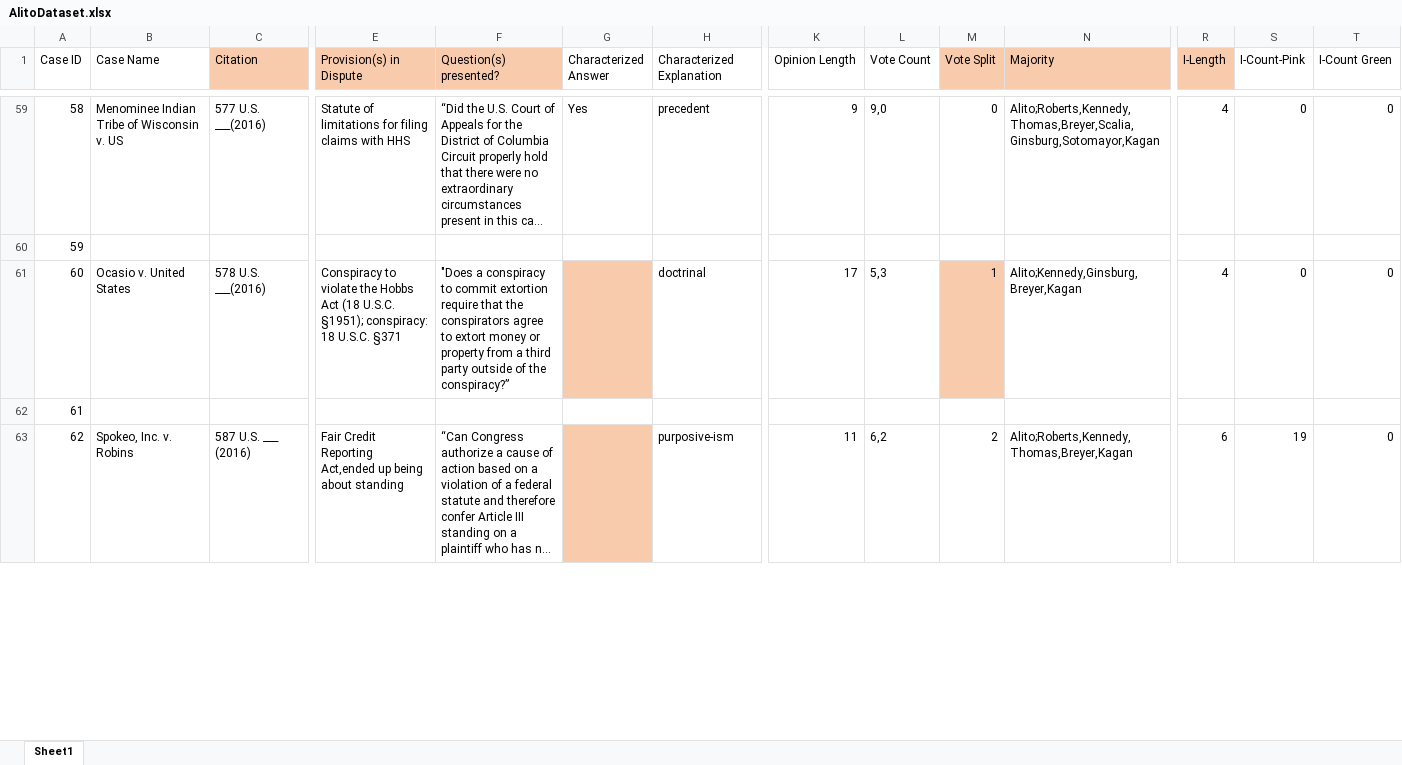
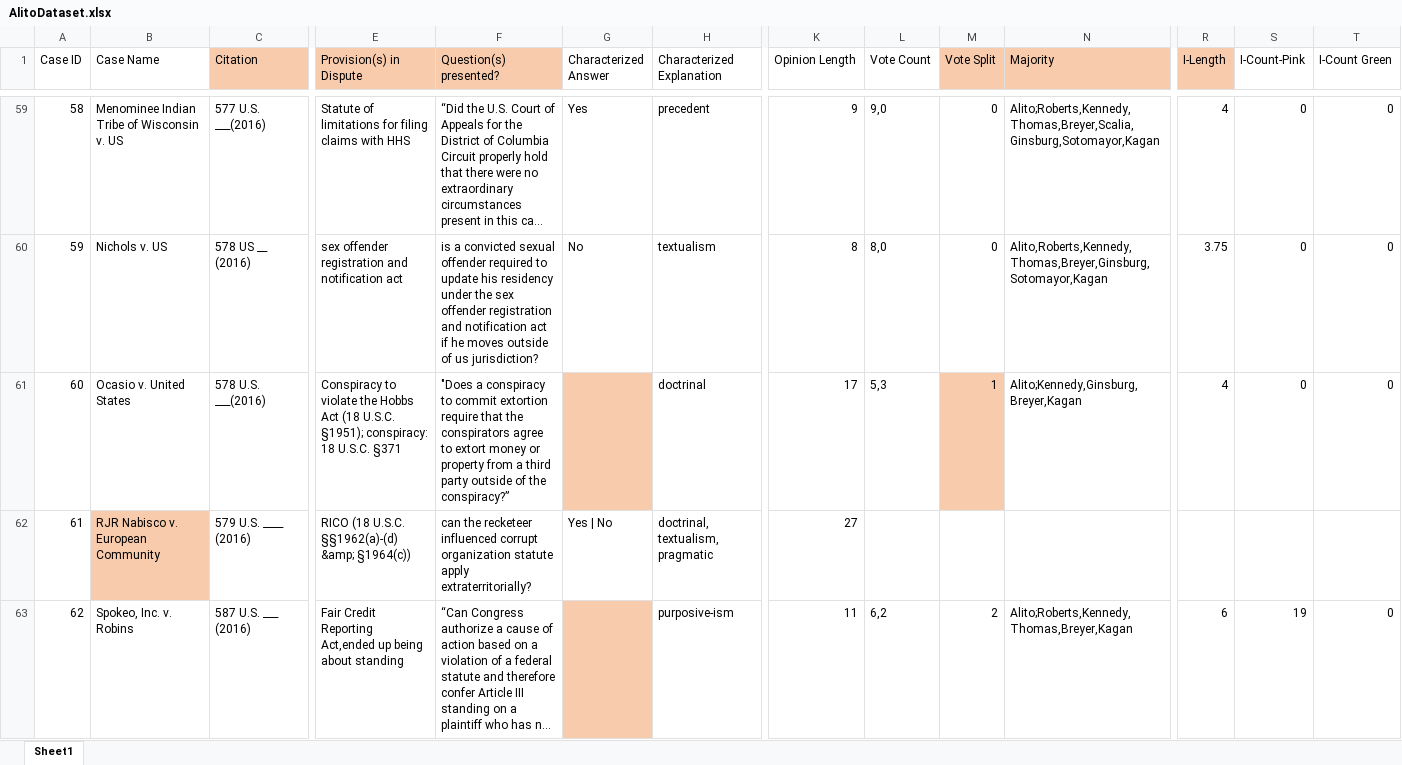
Before and after one commit to catherinedparnell/alito-research, an Excel workbook: AlitoDataset.xlsx, sheet Sheet1, drawn as a sheet; only a part is shown, gaps mark what is left out; long unchanged cells end in …; values as stored, in another font and other column widths than the file's, no borders; the diff covers the shown part only; the diff names each change by its address in the sheet, - before the commit and + after, or states it on an @@ line.

```diff
--- a/AlitoDataset.xlsx (sheet Sheet1)
+++ b/AlitoDataset.xlsx (sheet Sheet1)
-B60 (Case Name): (empty)
+B60 (Case Name): Nichols v. US
-C60 (Citation): (empty)
+C60 (Citation): 578 US __ (2016)
-E60 (Provision(s) in Dispute): (empty)
+E60 (Provision(s) in Dispute): sex offender registration and notification act
-F60 (Question(s) presented?): (empty)
+F60 (Question(s) presented?): is a convicted sexual offender required to update his residency under the sex offender registration and notification act if he moves outside of us jurisdiction?
-G60 (Characterized Answer): (empty)
+G60 (Characterized Answer): No
-H60 (Characterized Explanation): (empty)
+H60 (Characterized Explanation): textualism
-K60 (Opinion Length): (empty)
+K60 (Opinion Length): 8
-L60 (Vote Count): (empty)
+L60 (Vote Count): 8,0
-M60 (Vote Split): (empty)
+M60 (Vote Split): 0
-N60 (Majority): (empty)
+N60 (Majority): Alito,Roberts,Kennedy,Thomas,Breyer,Ginsburg,Sotomayor,Kagan
-R60 (I-Length): (empty)
+R60 (I-Length): 3.75
-S60 (I-Count-Pink): (empty)
+S60 (I-Count-Pink): 0
-T60 (I-Count Green): (empty)
+T60 (I-Count Green): 0
-B62 (Case Name): (empty)
+B62 (Case Name): RJR Nabisco v. European Community
-B62 fill: none
+B62 fill: #F8CBAD
-C62 (Citation): (empty)
+C62 (Citation): 579 U.S. ____ (2016)
-E62 (Provision(s) in Dispute): (empty)
+E62 (Provision(s) in Dispute): RICO (18 U.S.C. §§1962(a)-(d) &amp; §1964(c))
-F62 (Question(s) presented?): (empty)
+F62 (Question(s) presented?): can the recketeer influenced corrupt organization statute apply extraterritorially?
-G62 (Characterized Answer): (empty)
+G62 (Characterized Answer): Yes | No
-H62 (Characterized Explanation): (empty)
+H62 (Characterized Explanation): doctrinal, textualism, pragmatic
-K62 (Opinion Length): (empty)
+K62 (Opinion Length): 27
```
Also changed, not shown: 4 added rows, 4 removed rows and 101 edited cells elsewhere in this sheet.
